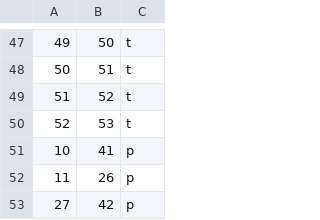
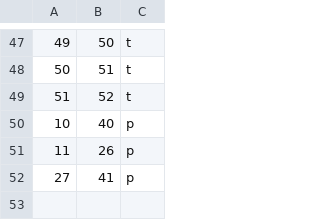
Before and after one commit to peikovakate/Metro-Navigation, a CSV file: Metro Navigation/data/connections.csv, drawn as a sheet; only a part is shown, gaps mark what is left out.

```diff
--- a/Metro Navigation/data/connections.csv
+++ b/Metro Navigation/data/connections.csv
@@ -49,5 +49,4 @@
 51;52;t
-52;53;t
-10;41;p
+10;40;p
 11;26;p
-27;42;p
+27;41;p
```
Also changed, not shown: Metro Navigation/bin/Debug/data/connections.csv, Metro Navigation/data/stations.csv, 19 other files.
